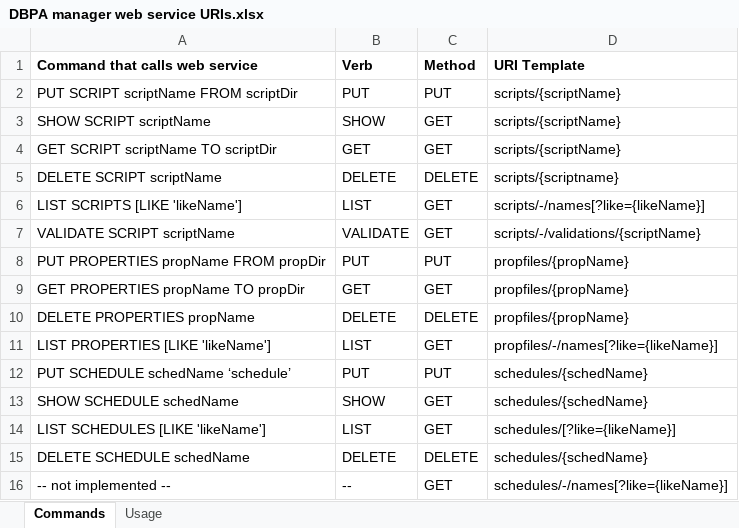
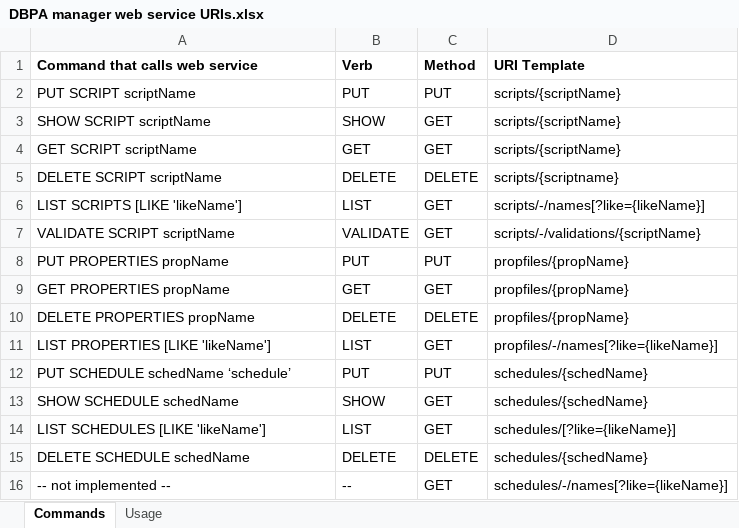
Before and after one commit to rdesantis/hauldata, an Excel workbook: docs/DBPA manager web service URIs.xlsx, sheet Commands, drawn as a sheet; only a part is shown; values as stored, in another font and other column widths than the file's, no borders; the diff names each change by its address in the sheet, - before the commit and + after, or states it on an @@ line.

Commit message:
ControlDbp implements PUT and GET SCRIPT

```diff
--- a/docs/DBPA manager web service URIs.xlsx (sheet Commands)
+++ b/docs/DBPA manager web service URIs.xlsx (sheet Commands)
-A2 (Command that calls web service): PUT SCRIPT scriptName FROM scriptDir
+A2 (Command that calls web service): PUT SCRIPT scriptName
-A4 (Command that calls web service): GET SCRIPT scriptName TO scriptDir
+A4 (Command that calls web service): GET SCRIPT scriptName
-A8 (Command that calls web service): PUT PROPERTIES propName FROM propDir
+A8 (Command that calls web service): PUT PROPERTIES propName
-A9 (Command that calls web service): GET PROPERTIES propName TO propDir
+A9 (Command that calls web service): GET PROPERTIES propName
```
Also changed, not shown: 1 other file.
